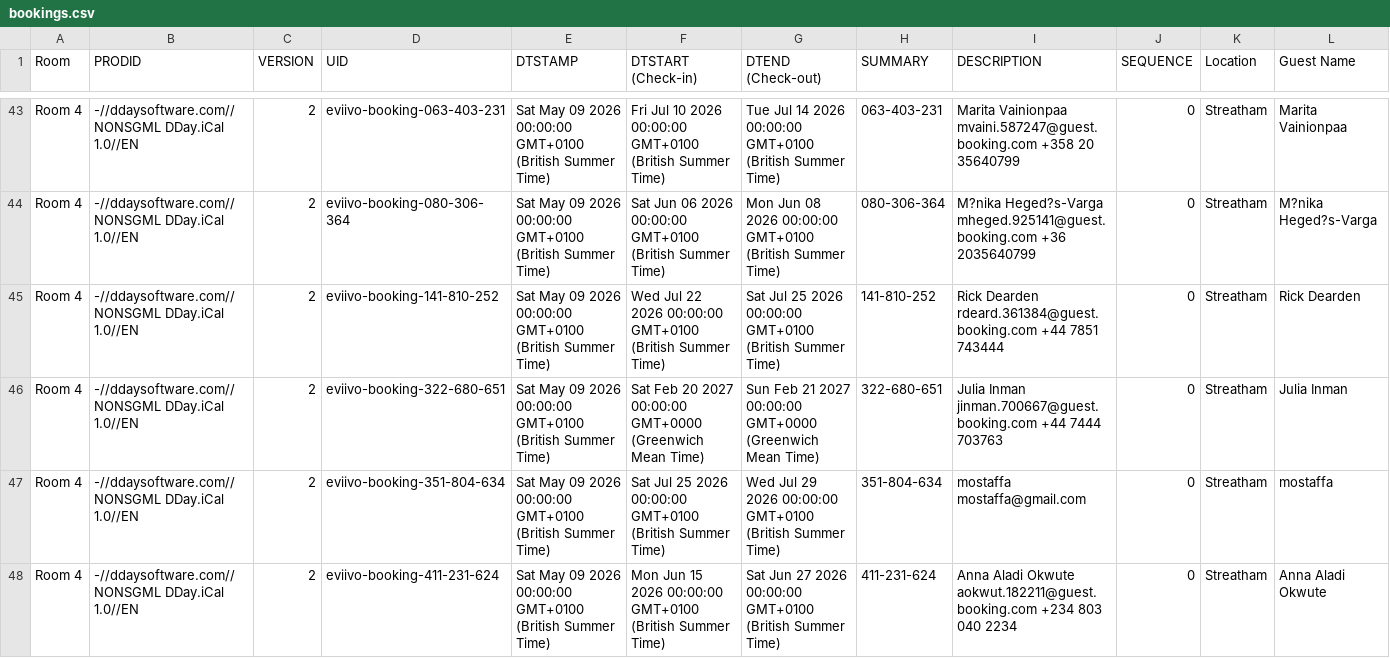
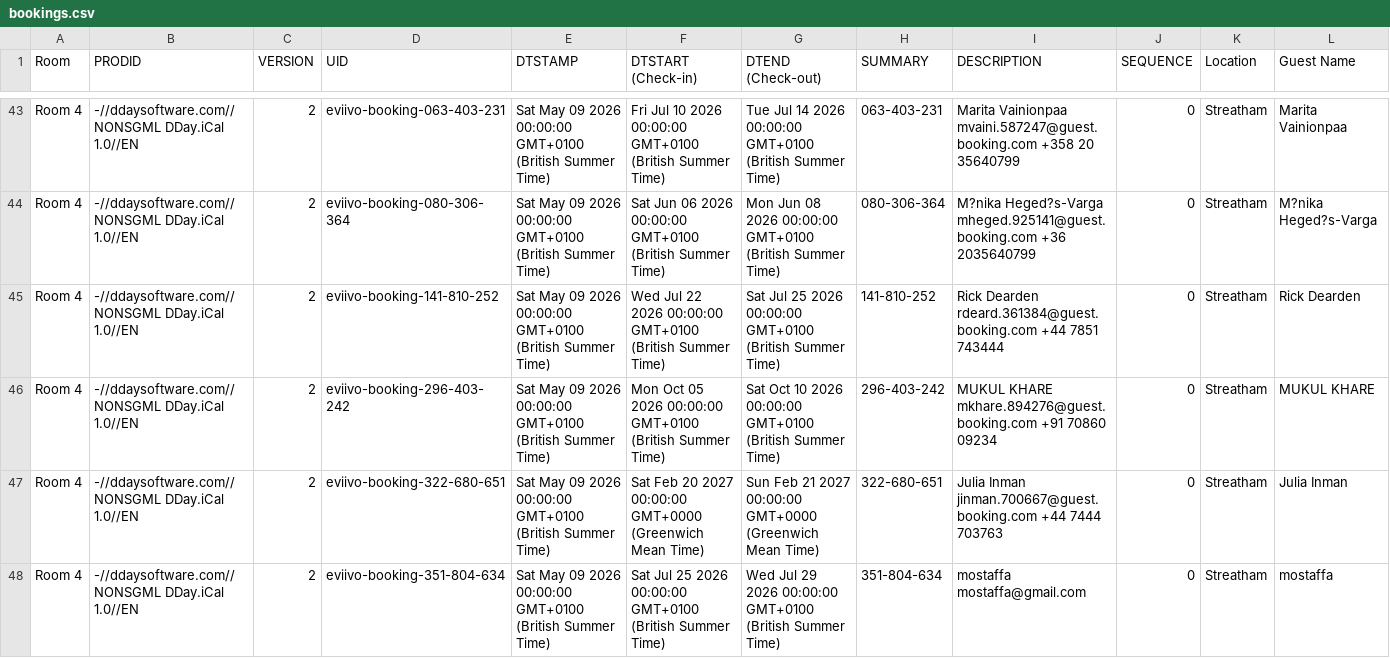
Before and after one commit to McConnell-Properties/ttlock-auto-codes, a CSV file: automation-data/bookings.csv, drawn as a sheet; only a part is shown, gaps mark what is left out; the shorter side is filled out with more unchanged rows; rows hold the shown columns only; the diff names each change by its address in the sheet, - before the commit and + after, or states it on an @@ line.

Commit message:
Update bookings.csv from GAS

```diff
--- a/automation-data/bookings.csv
+++ b/automation-data/bookings.csv
+row 46: Room 4 | -//ddaysoftware.com//NONSGML DDay.iCal 1.0//EN | 2 | eviivo-booking-296-403-242 | Sat May 09 2026 00:00:00 GMT+0100 (British Summer Time) | Mon Oct 05 2026 00:00:00 GMT+0100 (British Summer Time) | Sat Oct 10 2026 00:00:00 GMT+0100 (British Summer Time) | 296-403-242 | MUKUL KHARE mkhare.894276@guest.booking.com +91 70860 09234 | 0 | Streatham | MUKUL KHARE
```
